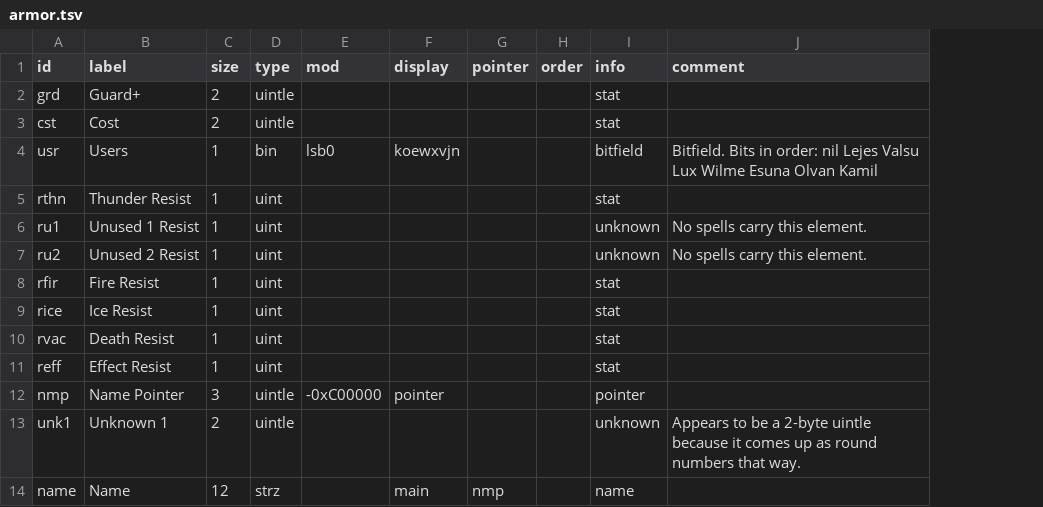
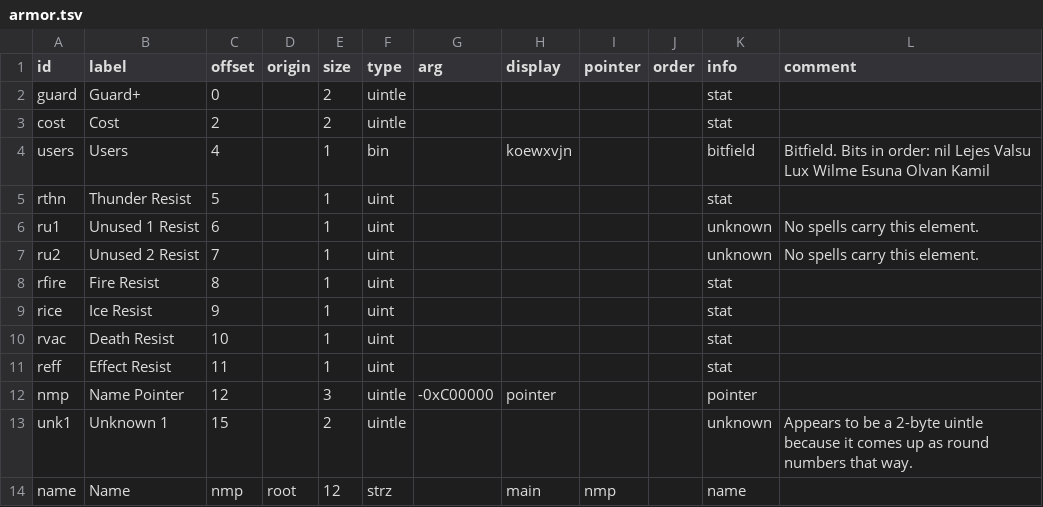
Before and after one commit to andrew-vant/romtool, a TSV file: src/romtool/maps/7th Saga (US)/structs/armor.tsv, drawn as a sheet; addresses are those after the commit; the diff names each change by its address in the sheet, - before the commit and + after, or states it on an @@ line.

```diff
--- a/src/romtool/maps/7th Saga (US)/structs/armor.tsv
+++ b/src/romtool/maps/7th Saga (US)/structs/armor.tsv
+column C (offset), rows 2-14: 0 | 2 | 4 | 5 | 6 | 7 | 8 | 9 | 10 | 11 | 12 | 15 | nmp
+column D (origin), row 14: root
-G1: mod
+G1: arg
-A2 (id): grd
+A2 (id): guard
-A3 (id): cst
+A3 (id): cost
-A4 (id): usr
+A4 (id): users
-G4 (arg): lsb0
+G4 (arg): (empty)
-A8 (id): rfir
+A8 (id): rfire
```
Also changed, not shown: src/romtool/maps/7th Saga (US)/structs/weapon.tsv, 1 other file.
